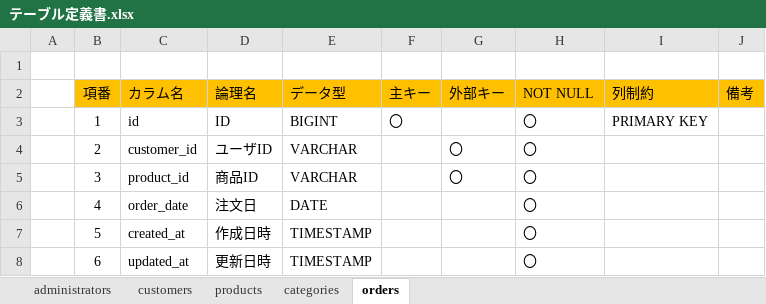
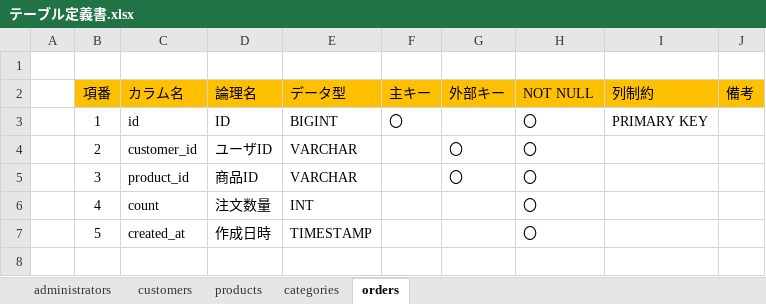
Before and after one commit to shunsuke5/electronic-commerce, an Excel workbook: docs/テーブル定義書.xlsx, sheet orders, drawn as a sheet; values as stored, in another font and other column widths than the file's, no borders; the diff names each change by its address in the sheet, - before the commit and + after, or states it on an @@ line.

```diff
--- a/docs/テーブル定義書.xlsx (sheet orders)
+++ b/docs/テーブル定義書.xlsx (sheet orders)
-C6 (カラム名): order_date
+C6 (カラム名): count
-D6 (論理名): 注文日
+D6 (論理名): 注文数量
-E6 (データ型): DATE
+E6 (データ型): INT
-row 8:  | 6 | updated_at | 更新日時 | TIMESTAMP |  |  | 〇
```
Also changed, not shown: sheet products, sheet categories, 24 other files.
